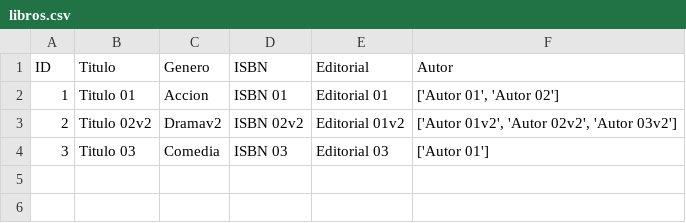
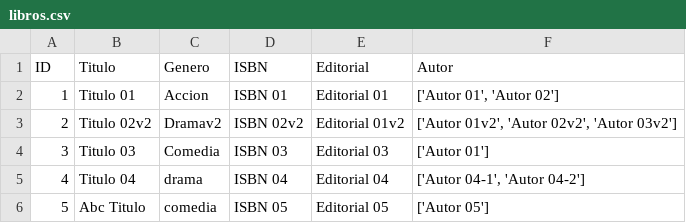
Before and after one commit to degoxec98/proyecto-primera-unidad, a CSV file: libros.csv, drawn as a sheet.

```diff
--- a/libros.csv
+++ b/libros.csv
@@ -4 +4,3 @@ ID,Titulo,Genero,ISBN,Editorial,Autor
 3,Titulo 03,Comedia,ISBN 03,Editorial 03,['Autor 01']
+4,Titulo 04,drama,ISBN 04,Editorial 04,"['Autor 04-1', 'Autor 04-2']"
+5,Abc Titulo,comedia,ISBN 05,Editorial 05,['Autor 05']
```
Also changed, not shown: 1 other file.
